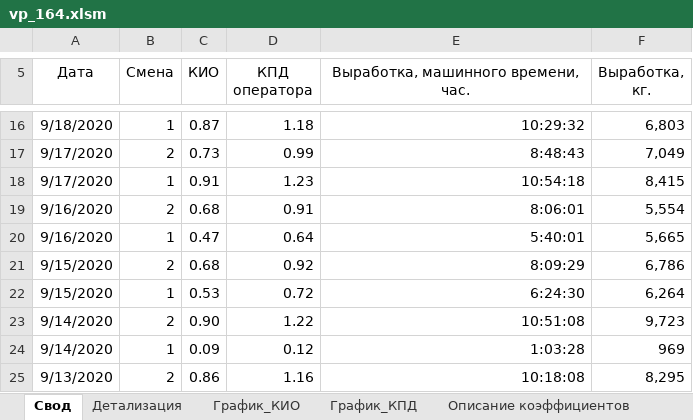
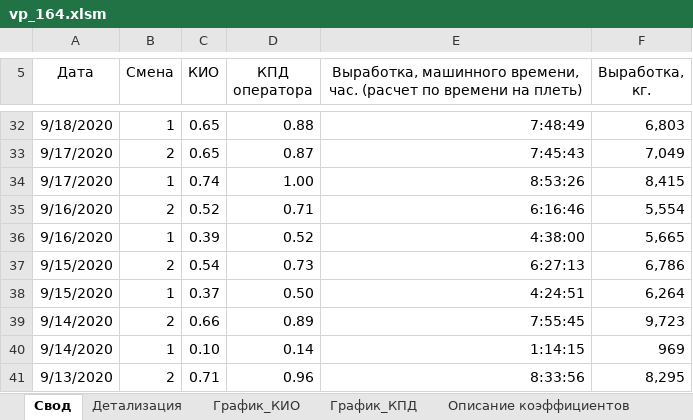
Before and after one commit to smolinilya01/base_etl, an Excel workbook: common/files/vp_164.xlsm, sheet Свод, drawn as a sheet; only a part is shown, gaps mark what is left out; values as stored, in another font and other column widths than the file's, no borders; conditional formats not drawn; addresses are those after the commit; the diff covers the shown part only; the diff names each change by its address in the sheet, - before the commit and + after, or states it on an @@ line.

```diff
--- a/common/files/vp_164.xlsm (sheet Свод)
+++ b/common/files/vp_164.xlsm (sheet Свод)
-E5: …времени, час.
+E5: …времени, час. (расчет по времени на плеть)
-C32 (КИО): 0.87
+C32 (КИО): 0.65
-D32 (КПД оператора): 1.18
+D32 (КПД оператора): 0.88
-E32: 10:29:32
+E32: 7:48:49
-C33 (КИО): 0.73
+C33 (КИО): 0.65
-D33 (КПД оператора): 0.99
+D33 (КПД оператора): 0.87
-E33: 8:48:43
+E33: 7:45:43
-C34 (КИО): 0.91
+C34 (КИО): 0.74
-D34 (КПД оператора): 1.23
+D34 (КПД оператора): 1.00
-E34: 10:54:18
+E34: 8:53:26
-C35 (КИО): 0.68
+C35 (КИО): 0.52
-D35 (КПД оператора): 0.91
+D35 (КПД оператора): 0.71
-E35: 8:06:01
+E35: 6:16:46
-C36 (КИО): 0.47
+C36 (КИО): 0.39
-D36 (КПД оператора): 0.64
+D36 (КПД оператора): 0.52
-E36: 5:40:01
+E36: 4:38:00
-C37 (КИО): 0.68
+C37 (КИО): 0.54
-D37 (КПД оператора): 0.92
+D37 (КПД оператора): 0.73
-E37: 8:09:29
+E37: 6:27:13
-C38 (КИО): 0.53
+C38 (КИО): 0.37
-D38 (КПД оператора): 0.72
+D38 (КПД оператора): 0.50
-E38: 6:24:30
+E38: 4:24:51
-C39 (КИО): 0.90
+C39 (КИО): 0.66
-D39 (КПД оператора): 1.22
+D39 (КПД оператора): 0.89
-E39: 10:51:08
+E39: 7:55:45
-C40 (КИО): 0.09
+C40 (КИО): 0.10
-D40 (КПД оператора): 0.12
+D40 (КПД оператора): 0.14
-E40: 1:03:28
+E40: 1:14:15
-C41 (КИО): 0.86
+C41 (КИО): 0.71
-D41 (КПД оператора): 1.16
+D41 (КПД оператора): 0.96
-E41: 10:18:08
+E41: 8:33:56
```
Also changed, not shown: 16 added rows, 16 removed rows and 159 edited cells elsewhere in this sheet, sheet Детализация, hidden cells, charts or pictures, common/files/vp_184.xlsm, 1 other file.
